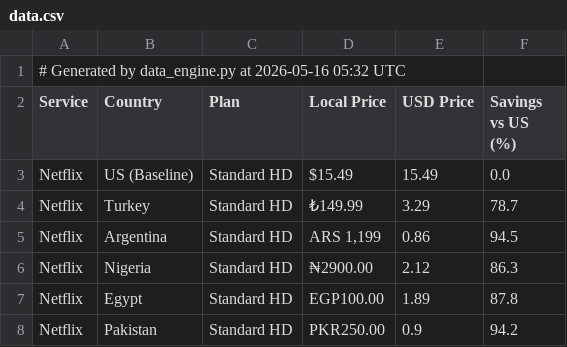
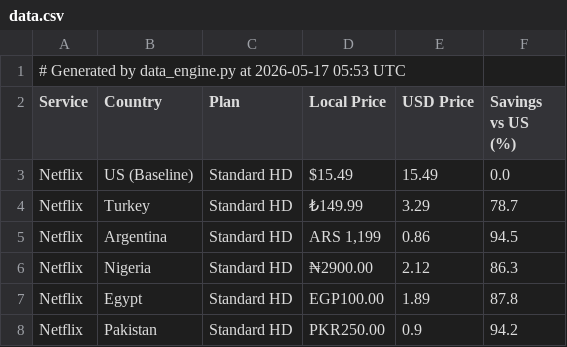
Before and after one commit to ChiarlaC/geo-arbitrage-mrr, a CSV file: data.csv, drawn as a sheet; only a part is shown.

```diff
--- a/data.csv
+++ b/data.csv
@@ -1,2 +1,2 @@
-# Generated by data_engine.py at 2026-05-16 05:32 UTC
+# Generated by data_engine.py at 2026-05-17 05:53 UTC
 Service,Country,Plan,Local Price,USD Price,Savings vs US (%)
```
